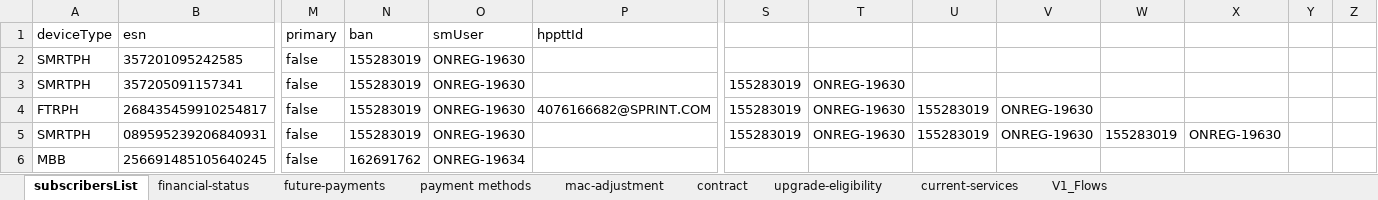
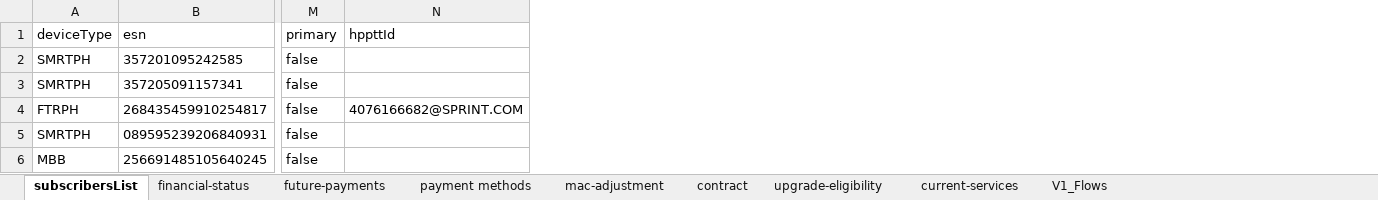
Before and after one commit to arjunreddypc/APIAutomaiton, an Excel workbook: FinalResults.xlsx, sheet subscribersList, drawn as a sheet; only a part is shown, gaps mark what is left out; values as stored, in another font and other column widths than the file's, no borders; removed rows and columns are numbered as before the commit, all else as after; the diff covers the shown part only; the diff names each change by its address in the sheet, - before the commit and + after, or states it on an @@ line.

```diff
--- a/FinalResults.xlsx (sheet subscribersList)
+++ b/FinalResults.xlsx (sheet subscribersList)
-column N (ban), rows 2-6: 155283019 | 155283019 | 155283019 | 155283019 | 162691762
-column O (smUser), rows 2-6: ONREG-19630 | ONREG-19630 | ONREG-19630 | ONREG-19630 | ONREG-19634
-column S, rows 3-5: all 155283019
-column T, rows 3-5: all ONREG-19630
-column U, rows 4-5: 155283019 | 155283019
-column V, rows 4-5: ONREG-19630 | ONREG-19630
-column W, row 5: 155283019
-column X, row 5: ONREG-19630
-column Y, empty
-column Z, empty
```
Also changed, not shown: 2 added rows and 19 edited cells elsewhere in this sheet, sheet current-services, sheet contract, sheet financial-status, sheet upgrade-eligibility, sheet V1_Flows, sheet payment methods, 2 more sheets, APIInput.xlsx, APIOutput.xlsx, 2 other files.
